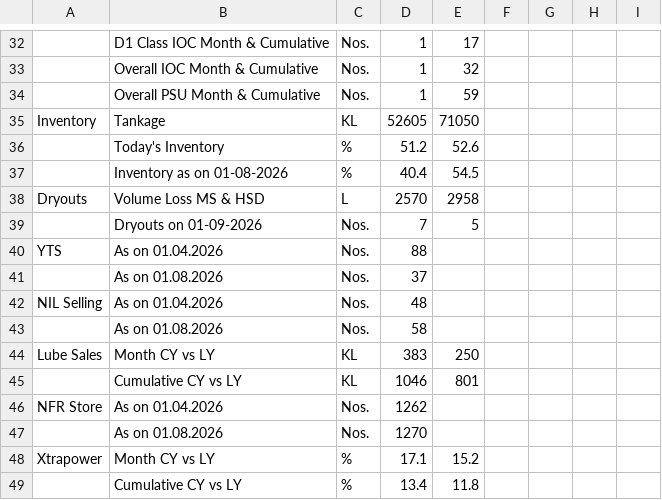
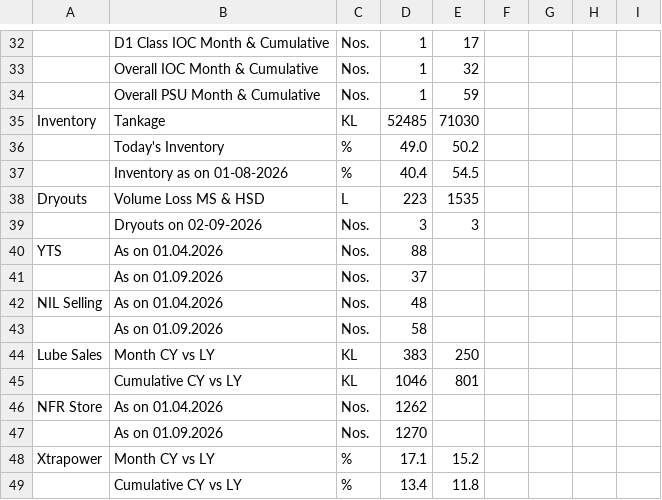
Before and after one commit to shivamindianoil-eng/rso-dashboard, a CSV file: data.csv, drawn as a sheet; only a part is shown, gaps mark what is left out; removed rows and columns are numbered as before the commit, all else as after; the diff covers the shown part only; the diff names each change by its address in the sheet, - before the commit and + after, or states it on an @@ line.

```diff
--- a/data.csv
+++ b/data.csv
-D35: 52605
+D35: 52485
-E35: 71050
+E35: 71030
-D36: 51.2
+D36: 49.0
-E36: 52.6
+E36: 50.2
-D38: 2570
+D38: 223
-E38: 2958
+E38: 1535
-row 39:  | Dryouts on 01-09-2026 | Nos. | 7 | 5
+row 39:  | Dryouts on 02-09-2026 | Nos. | 3 | 3
-B41: As on 01.08.2026
+B41: As on 01.09.2026
-B43: As on 01.08.2026
+B43: As on 01.09.2026
-B47: As on 01.08.2026
+B47: As on 01.09.2026
```
Also changed, not shown: 5 added rows, 5 removed rows and 5 edited cells elsewhere in this file.
